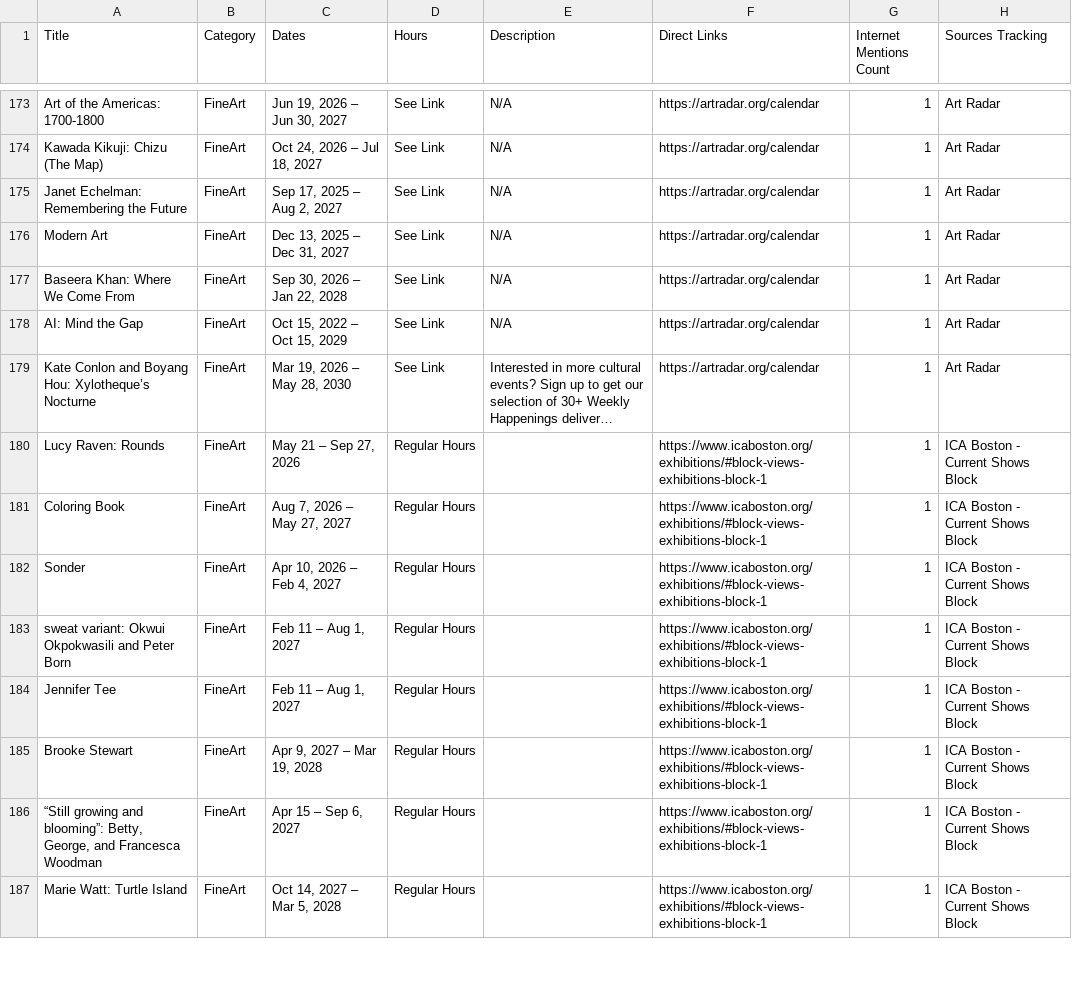
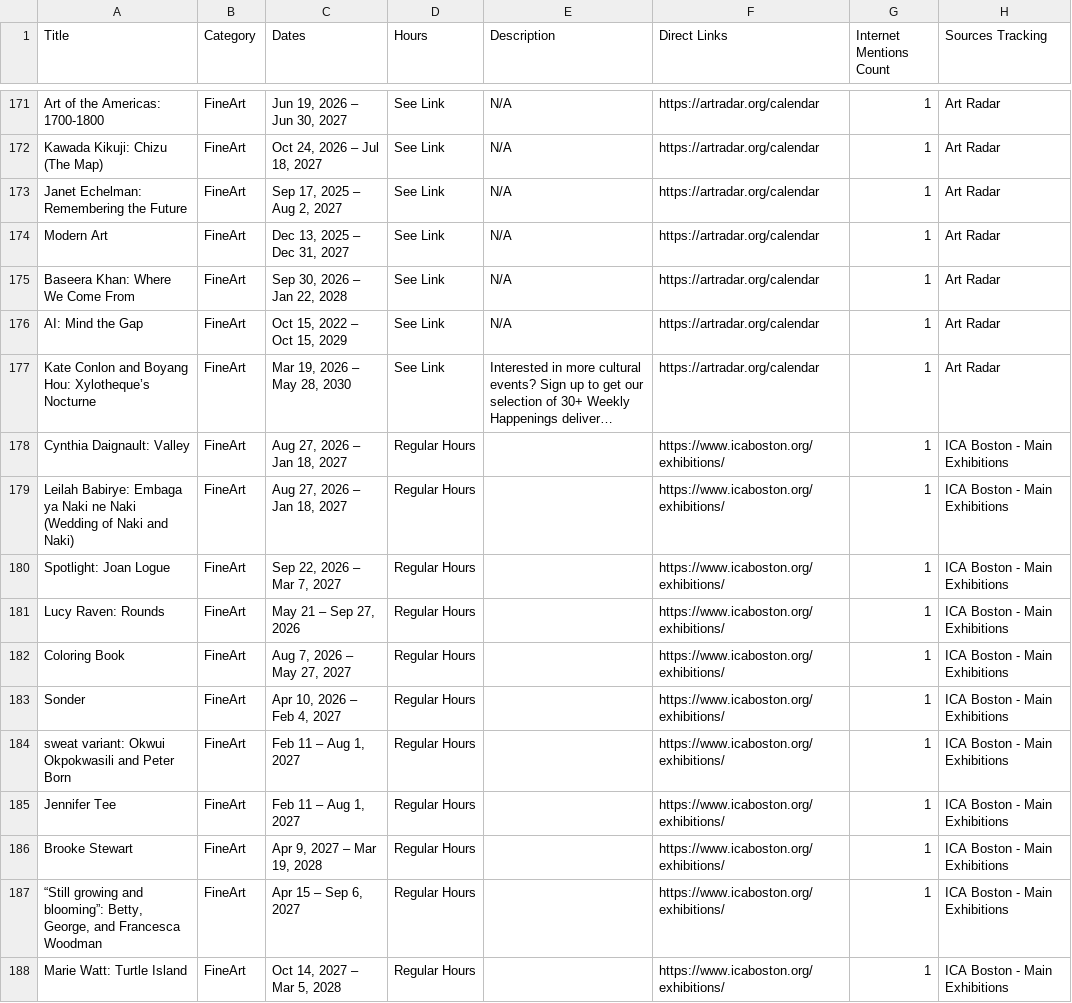
Before and after one commit to sonicgrass/MyPath, a CSV file: mypath_aggregated_calendar.csv, drawn as a sheet; only a part is shown, gaps mark what is left out; long unchanged cells end in …; addresses are those after the commit; the diff covers the shown part only; the diff names each change by its address in the sheet, - before the commit and + after, or states it on an @@ line.

```diff
--- a/mypath_aggregated_calendar.csv
+++ b/mypath_aggregated_calendar.csv
+row 178: Cynthia Daignault: Valley | FineArt | Aug 27, 2026 – Jan 18, 2027 | Regular Hours |  | https://www.icaboston.org/exhibitions/ | 1 | ICA Boston - Main Exhibitions
+row 179: Leilah Babirye: Embaga ya Naki ne Naki (Wedding of Naki and Naki) | FineArt | Aug 27, 2026 – Jan 18, 2027 | Regular Hours |  | https://www.icaboston.org/exhibitions/ | 1 | ICA Boston - Main Exhibitions
+row 180: Spotlight: Joan Logue | FineArt | Sep 22, 2026 – Mar 7, 2027 | Regular Hours |  | https://www.icaboston.org/exhibitions/ | 1 | ICA Boston - Main Exhibitions
-F181:F188 (Direct Links): https://www.icaboston.org/exhibitions/#block-views-exhibitions-block-1
+F181:F188 (Direct Links): https://www.icaboston.org/exhibitions/
-H181:H188 (Sources Tracking): ICA Boston - Current Shows Block
+H181:H188 (Sources Tracking): ICA Boston - Main Exhibitions
```
Also changed, not shown: 13 removed rows and 10 edited cells elsewhere in this file.
